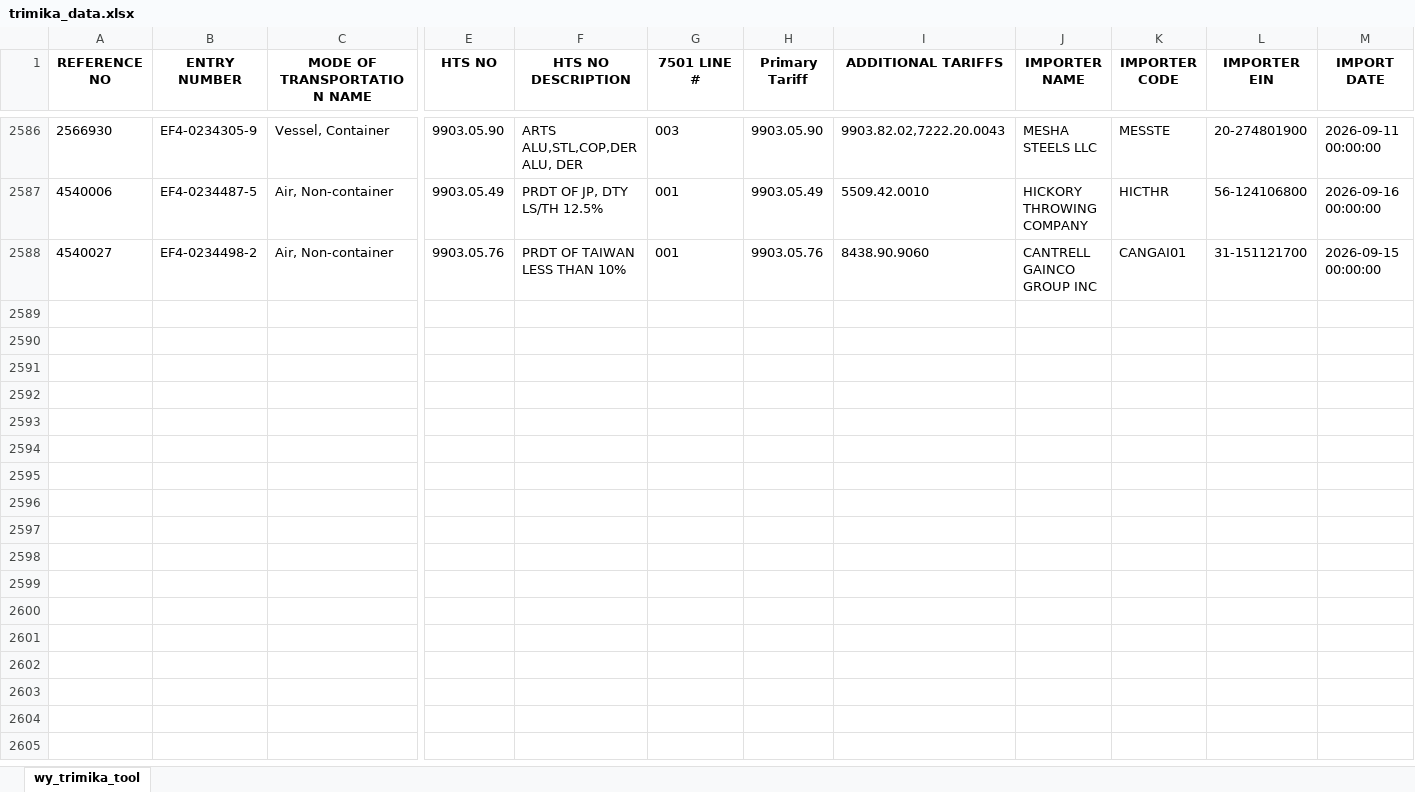
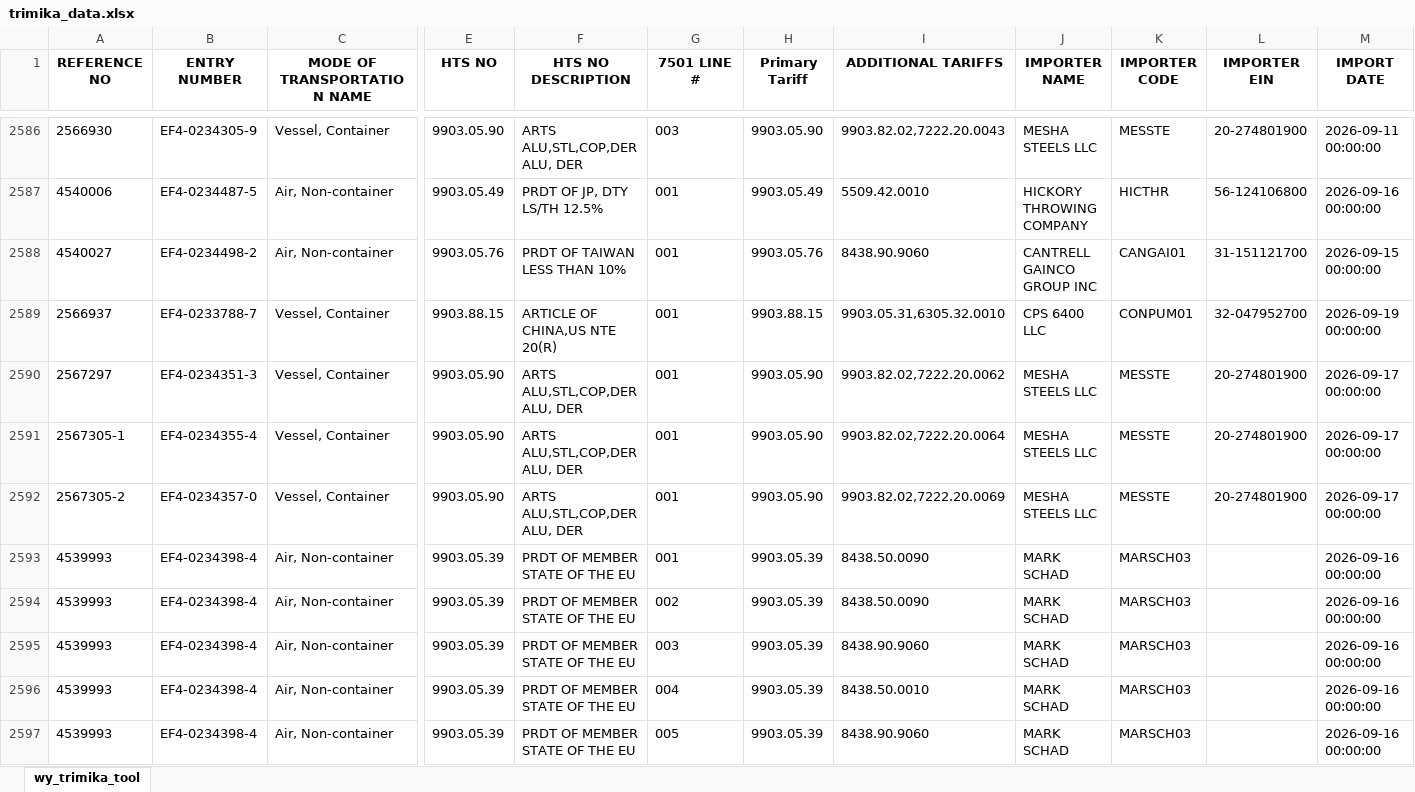
Before and after one commit to iffinc-ga/hts_search_tool, an Excel workbook: trimika_data.xlsx, sheet wy_trimika_tool, drawn as a sheet; only a part is shown, gaps mark what is left out; values as stored, in another font and other column widths than the file's, no borders; rows hold the shown columns only; the diff covers the shown part only; the diff names each change by its address in the sheet, - before the commit and + after, or states it on an @@ line.

Commit message:
Append trimika data — 25 new rows, 2612 total

```diff
--- a/trimika_data.xlsx (sheet wy_trimika_tool)
+++ b/trimika_data.xlsx (sheet wy_trimika_tool)
+row 2589: 2566937 | EF4-0233788-7 | Vessel, Container | 9903.88.15 | ARTICLE OF CHINA,US NTE 20(R) | 001 | 9903.88.15 | 9903.05.31,6305.32.0010 | CPS 6400 LLC | CONPUM01 | 32-047952700 | 2026-09-19 00:00:00
+row 2590: 2567297 | EF4-0234351-3 | Vessel, Container | 9903.05.90 | ARTS ALU,STL,COP,DER ALU, DER | 001 | 9903.05.90 | 9903.82.02,7222.20.0062 | MESHA STEELS LLC | MESSTE | 20-274801900 | 2026-09-17 00:00:00
+row 2591: 2567305-1 | EF4-0234355-4 | Vessel, Container | 9903.05.90 | ARTS ALU,STL,COP,DER ALU, DER | 001 | 9903.05.90 | 9903.82.02,7222.20.0064 | MESHA STEELS LLC | MESSTE | 20-274801900 | 2026-09-17 00:00:00
+row 2592: 2567305-2 | EF4-0234357-0 | Vessel, Container | 9903.05.90 | ARTS ALU,STL,COP,DER ALU, DER | 001 | 9903.05.90 | 9903.82.02,7222.20.0069 | MESHA STEELS LLC | MESSTE | 20-274801900 | 2026-09-17 00:00:00
+row 2593: 4539993 | EF4-0234398-4 | Air, Non-container | 9903.05.39 | PRDT OF MEMBER STATE OF THE EU | 001 | 9903.05.39 | 8438.50.0090 | MARK SCHAD | MARSCH03 |  | 2026-09-16 00:00:00
+row 2594: 4539993 | EF4-0234398-4 | Air, Non-container | 9903.05.39 | PRDT OF MEMBER STATE OF THE EU | 002 | 9903.05.39 | 8438.50.0090 | MARK SCHAD | MARSCH03 |  | 2026-09-16 00:00:00
+row 2595: 4539993 | EF4-0234398-4 | Air, Non-container | 9903.05.39 | PRDT OF MEMBER STATE OF THE EU | 003 | 9903.05.39 | 8438.90.9060 | MARK SCHAD | MARSCH03 |  | 2026-09-16 00:00:00
+row 2596: 4539993 | EF4-0234398-4 | Air, Non-container | 9903.05.39 | PRDT OF MEMBER STATE OF THE EU | 004 | 9903.05.39 | 8438.50.0010 | MARK SCHAD | MARSCH03 |  | 2026-09-16 00:00:00
+row 2597: 4539993 | EF4-0234398-4 | Air, Non-container | 9903.05.39 | PRDT OF MEMBER STATE OF THE EU | 005 | 9903.05.39 | 8438.90.9060 | MARK SCHAD | MARSCH03 |  | 2026-09-16 00:00:00
```
Also changed, not shown: 16 added rows elsewhere in this sheet.
